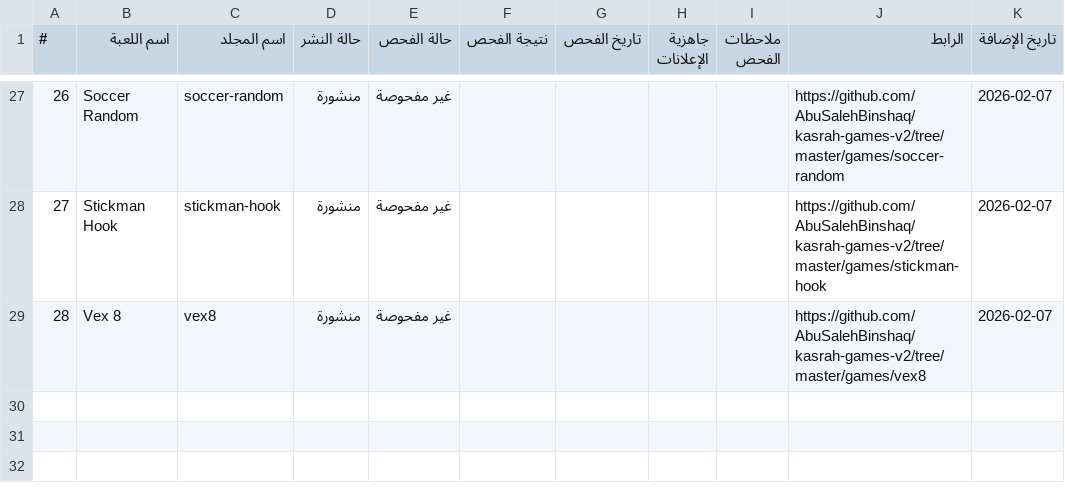
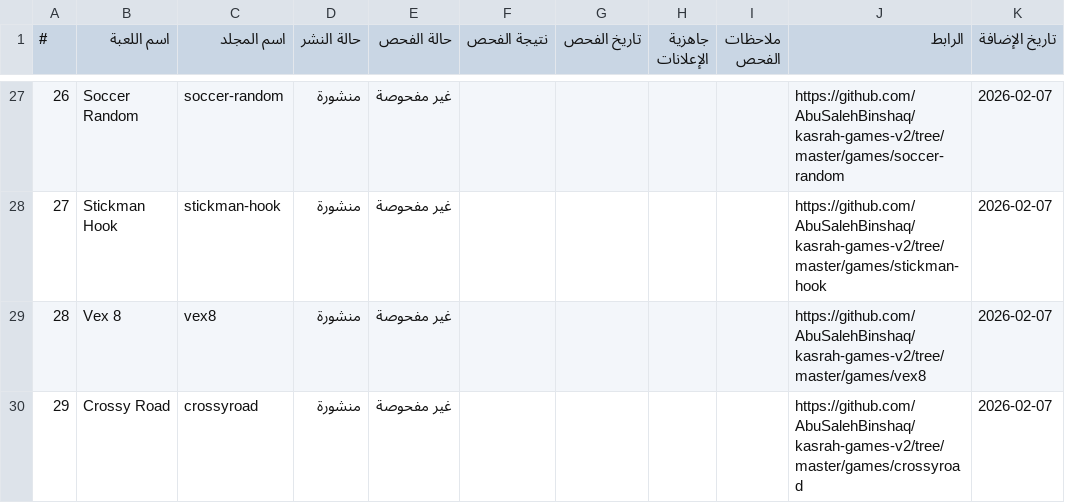
Before and after one commit to AbuSalehBinshaq/kasrah-games-v2, a CSV file: games-report.csv, drawn as a sheet; only a part is shown, gaps mark what is left out.

Commit message:
تحديث: إضافة لعبة Crossy Road إلى قائمة الألعاب المنشورة

```diff
--- a/games-report.csv
+++ b/games-report.csv
@@ -29 +29,2 @@
 28,Vex 8,vex8,منشورة,غير مفحوصة,,,,,https://github.com/AbuSalehBinshaq/kasrah-games-v2/tree/master/games/vex8,2026-02-07
+29,Crossy Road,crossyroad,منشورة,غير مفحوصة,,,,,https://github.com/AbuSalehBinshaq/kasrah-games-v2/tree/master/games/crossyroad,2026-02-07
```
